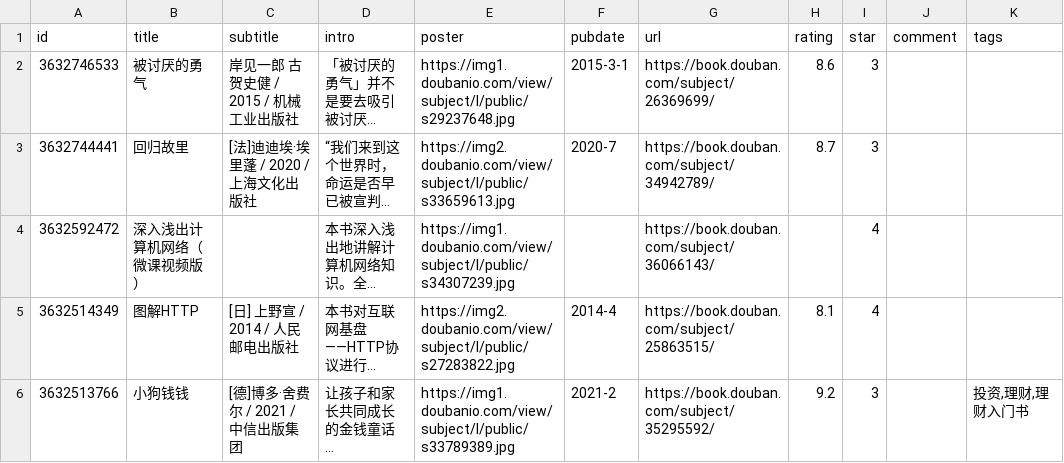
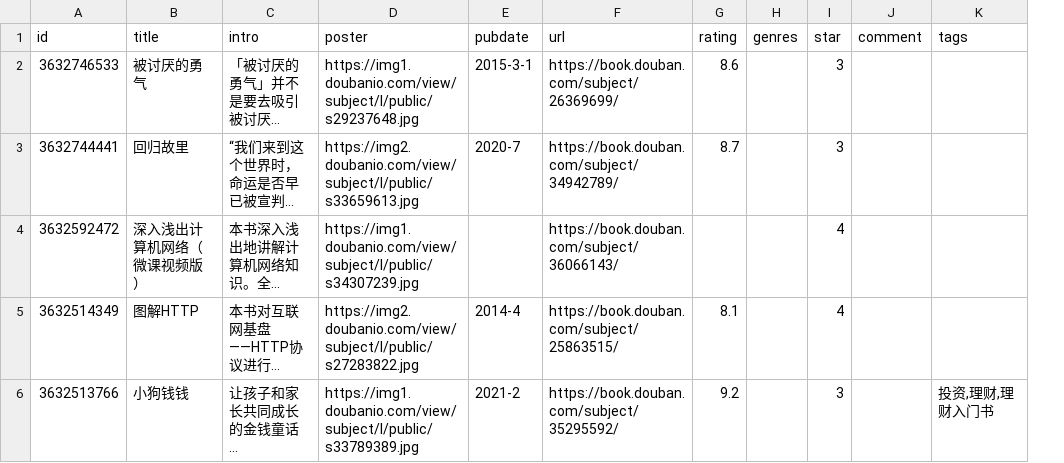
Before and after one commit to shixiaocaia/shixiaocaia, a CSV file: data/douban/book.csv, drawn as a sheet; only a part is shown; long unchanged cells end in …; removed rows and columns are numbered as before the commit, all else as after; the diff names each change by its address in the sheet, - before the commit and + after, or states it on an @@ line.

```diff
--- a/data/douban/book.csv
+++ b/data/douban/book.csv
-column C (subtitle), rows 2-6: 岸见一郎 古贺史健 / 2015 / 机械工业出版社 | [法]迪迪埃·埃里蓬 / 2020 / 上海文化出版社 |  | [日] 上野宣 / 2014 / 人民邮电出版社 | [德]博多·舍费尔 / 2021 / 中信出版集团
+column H (genres), empty
```
Also changed, not shown: data/douban/movie.csv.
